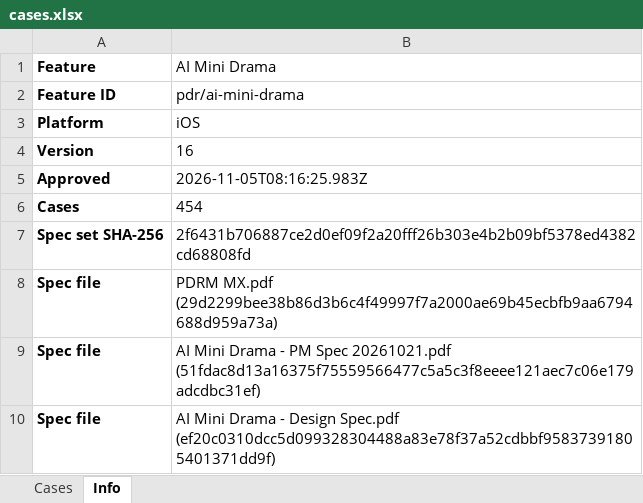
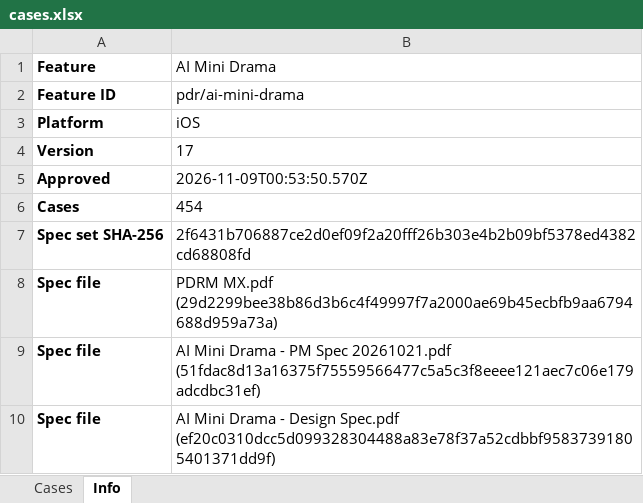
Before and after one commit to WillyWu-cl/spec-casebook, an Excel workbook: library/pdr/ai-mini-drama/ios/cases.xlsx, sheet Info, drawn as a sheet; values as stored, in another font and other column widths than the file's, no borders; the diff names each change by its address in the sheet, - before the commit and + after, or states it on an @@ line.

```diff
--- a/library/pdr/ai-mini-drama/ios/cases.xlsx (sheet Info)
+++ b/library/pdr/ai-mini-drama/ios/cases.xlsx (sheet Info)
-B4 (AI Mini Drama): 16
+B4 (AI Mini Drama): 17
-B5 (AI Mini Drama): 2026-11-05T08:16:25.983Z
+B5 (AI Mini Drama): 2026-11-09T00:53:50.570Z
```
Also changed, not shown: sheet Cases, library/pdr/ai-mini-drama/android/cases.xlsx, 22 other files.
